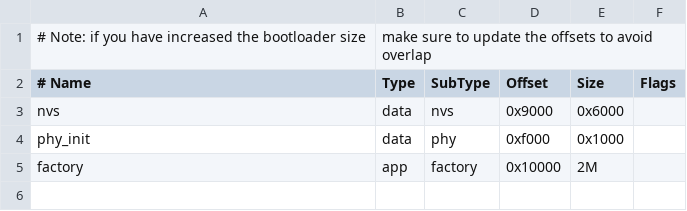
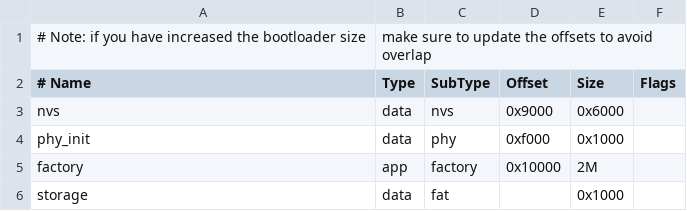
Before and after one commit to kalan-innovive/blower_burn_in, a CSV file: partitions.csv, drawn as a sheet; the diff names each change by its address in the sheet, - before the commit and + after, or states it on an @@ line.

```diff
--- a/partitions.csv
+++ b/partitions.csv
+row 6: storage | data | fat |  | 0x1000
```
Also changed, not shown: 12 other files.
